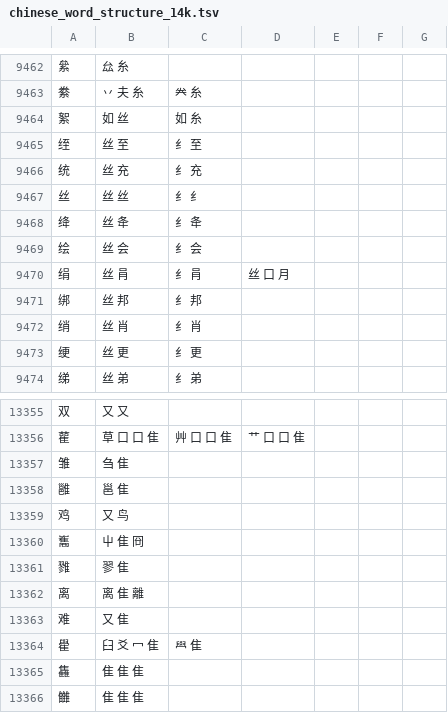
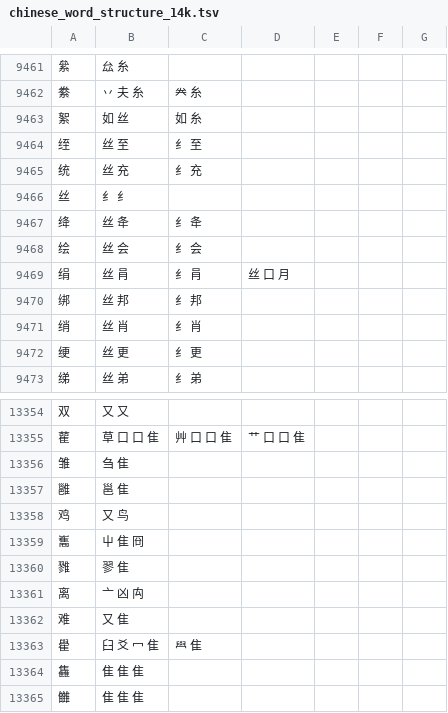
Before and after one commit to Abgetrennter/visiual_textattack, a TSV file: Data/chinese-word-structure/chinese_word_structure_14k.tsv, drawn as a sheet; only a part is shown, gaps mark what is left out; the diff covers the shown part only.

```diff
--- a/Data/chinese-word-structure/chinese_word_structure_14k.tsv
+++ b/Data/chinese-word-structure/chinese_word_structure_14k.tsv
@@ -9466,3 +9465,3 @@
 统	丝 充	纟 充
-丝	丝 丝	纟 纟
+丝	纟 纟
 绛	丝 夅	纟 夅
@@ -13361,3 +13360,3 @@
 雡	翏 隹
-离	离 隹 離
+离	亠 凶 禸
 难	又 隹
```
Also changed, not shown: 1 removed row and 9 edited cells elsewhere in this file, 10 other files.
